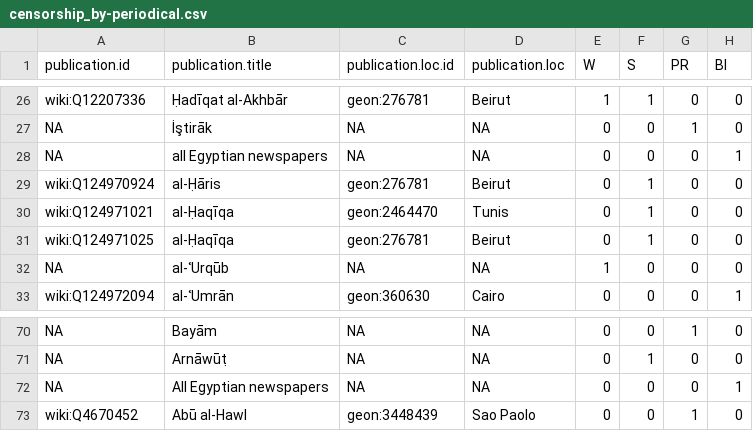
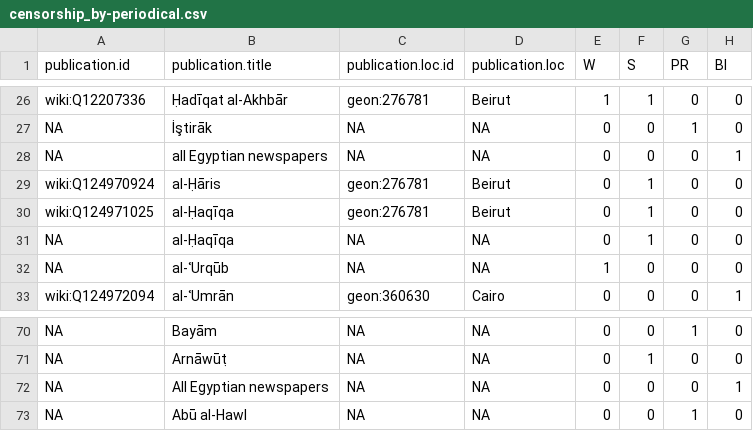
Before and after one commit to tillgrallert/censorship_data, a CSV file: csv/censorship_by-periodical.csv, drawn as a sheet; only a part is shown, gaps mark what is left out.

```diff
--- a/csv/censorship_by-periodical.csv
+++ b/csv/censorship_by-periodical.csv
@@ -29,4 +29,4 @@ NA,"all Egyptian newspapers",NA,NA,0,0,0,1
 "wiki:Q124970924","al-Ḥāris","geon:276781","Beirut",0,1,0,0
-"wiki:Q124971021","al-Ḥaqīqa","geon:2464470","Tunis",0,1,0,0
 "wiki:Q124971025","al-Ḥaqīqa","geon:276781","Beirut",0,1,0,0
+NA,"al-Ḥaqīqa",NA,NA,0,1,0,0
 NA,"al-ʿUrqūb",NA,NA,1,0,0,0
@@ -72,2 +72,2 @@ NA,"Arnāwūṭ",NA,NA,0,1,0,0
 NA,"All Egyptian newspapers",NA,NA,0,0,0,1
-"wiki:Q4670452","Abū al-Hawl","geon:3448439","Sao Paolo",0,0,1,0
+NA,"Abū al-Hawl",NA,NA,0,0,1,0
```
Also changed, not shown: csv/censorship-levant_processed.csv, 3 other files.
